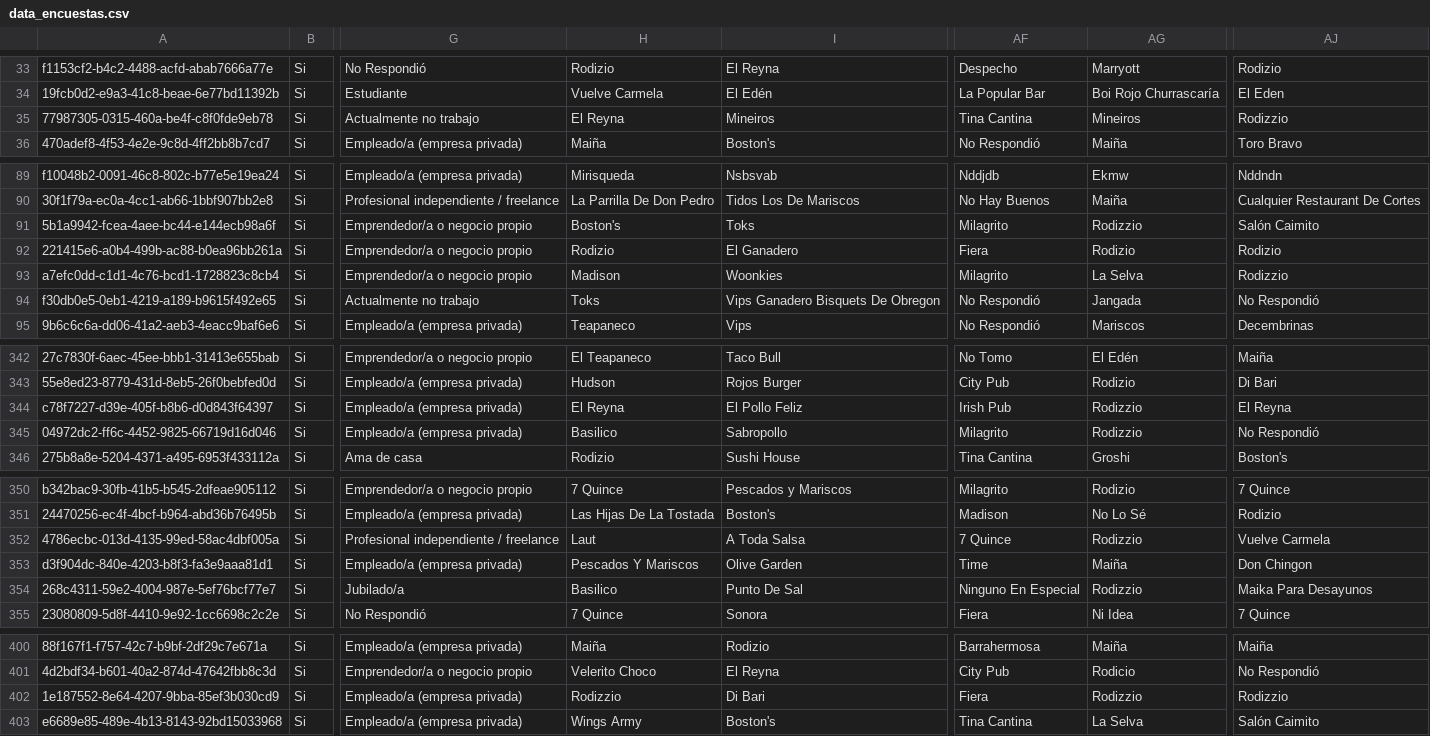
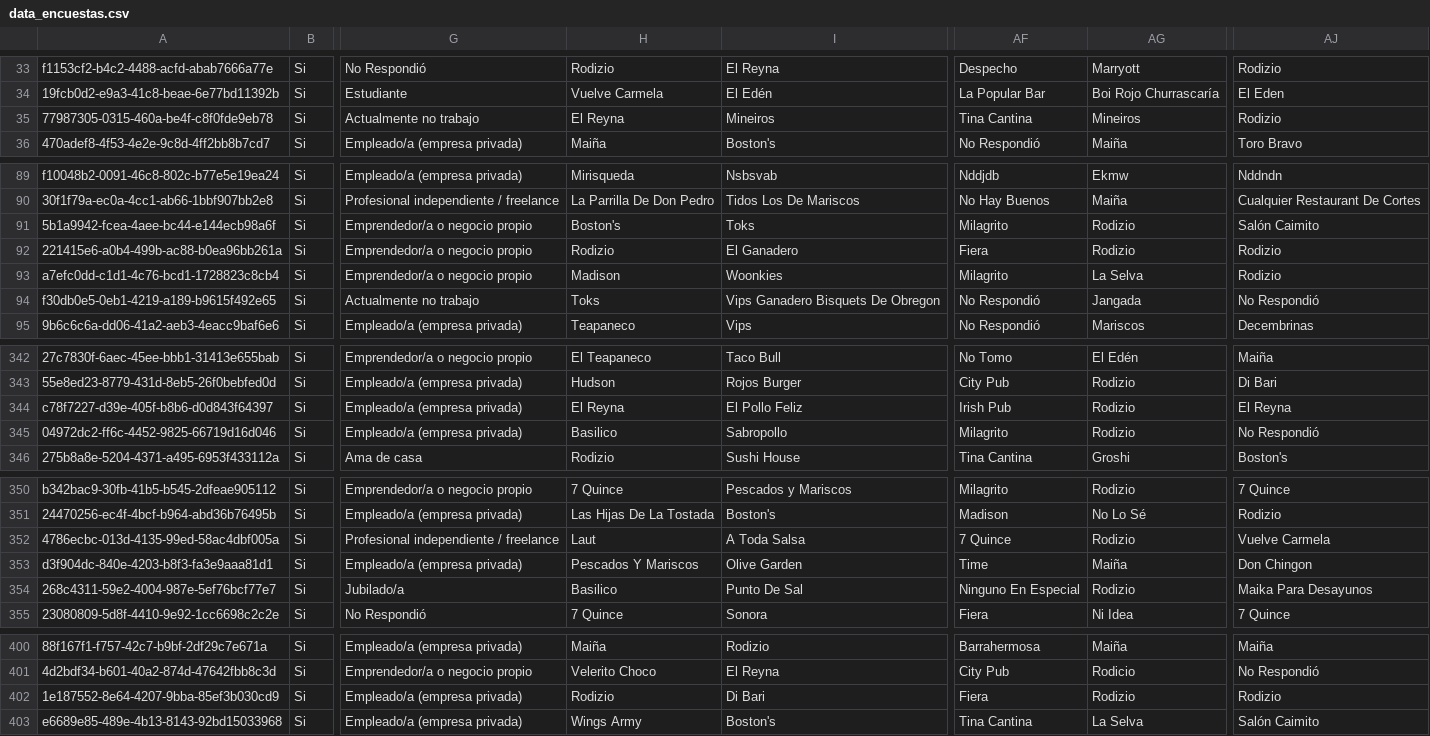
Before and after one commit to enrique-ship-it/dashboard-vh26, a CSV file: data_encuestas.csv, drawn as a sheet; only a part is shown, gaps mark what is left out; the diff covers the shown part only; the diff names each change by its address in the sheet, - before the commit and + after, or states it on an @@ line.

Commit message:
fix: normalizar nombre de restaurante Rodizio en base de datos
- Corregir variantes inconsistentes (Rodiz, Rodizzio, rodizio) a Rodizio
- Total de 360 menciones ahora uniformes
- Mejora calidad de datos para análisis y visualización

```diff
--- a/data_encuestas.csv
+++ b/data_encuestas.csv
-AJ35: Rodizzio
+AJ35: Rodizio
-AG91: Rodizzio
+AG91: Rodizio
-AJ93: Rodizzio
+AJ93: Rodizio
-AG344:AG345: Rodizzio
+AG344:AG345: Rodizio
-AG352: Rodizzio
+AG352: Rodizio
-AG354: Rodizzio
+AG354: Rodizio
-H402: Rodizzio
+H402: Rodizio
-AG402: Rodizzio
+AG402: Rodizio
-AJ402: Rodizzio
+AJ402: Rodizio
```
Also changed, not shown: 11 edited cells elsewhere in this file.
